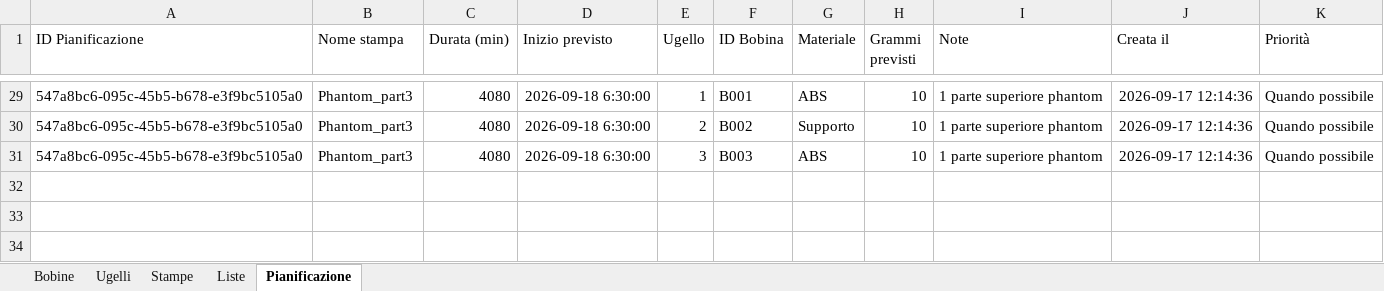
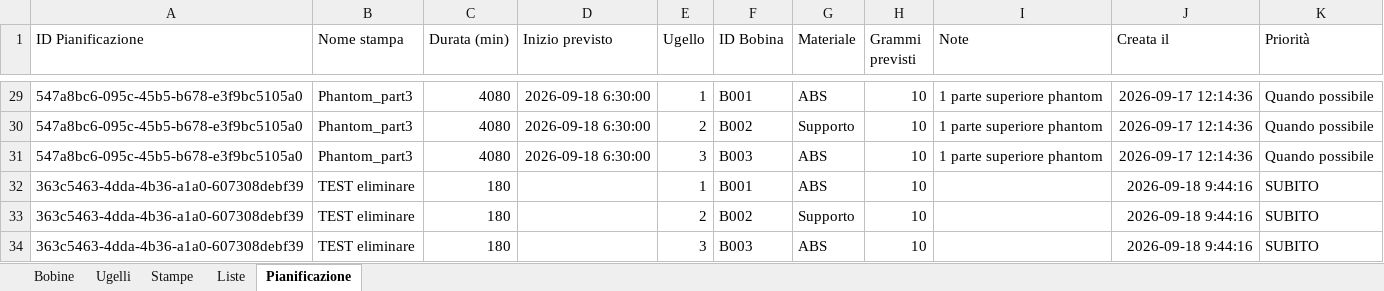
Before and after one commit to luigimuratore/Filament_dashboard, an Excel workbook: Tracker_Filament_Dashboard.xlsx, sheet Pianificazione, drawn as a sheet; only a part is shown, gaps mark what is left out; values as stored, in another font and other column widths than the file's, no borders; the diff names each change by its address in the sheet, - before the commit and + after, or states it on an @@ line.

Commit message:
Aggiorna dati dashboard · 2026-09-18 09:44:16

```diff
--- a/Tracker_Filament_Dashboard.xlsx (sheet Pianificazione)
+++ b/Tracker_Filament_Dashboard.xlsx (sheet Pianificazione)
+row 32: 363c5463-4dda-4b36-a1a0-607308debf39 | TEST eliminare | 180 |  | 1 | B001 | ABS | 10 |  | 2026-09-18 9:44:16 | SUBITO
+row 33: 363c5463-4dda-4b36-a1a0-607308debf39 | TEST eliminare | 180 |  | 2 | B002 | Supporto | 10 |  | 2026-09-18 9:44:16 | SUBITO
+row 34: 363c5463-4dda-4b36-a1a0-607308debf39 | TEST eliminare | 180 |  | 3 | B003 | ABS | 10 |  | 2026-09-18 9:44:16 | SUBITO
```
